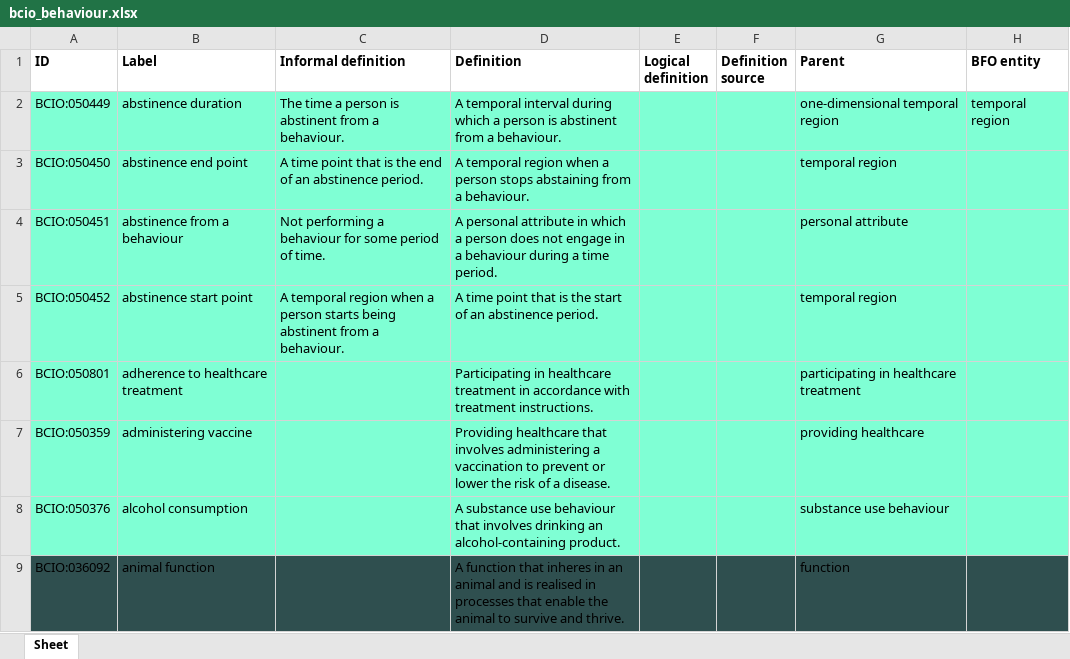
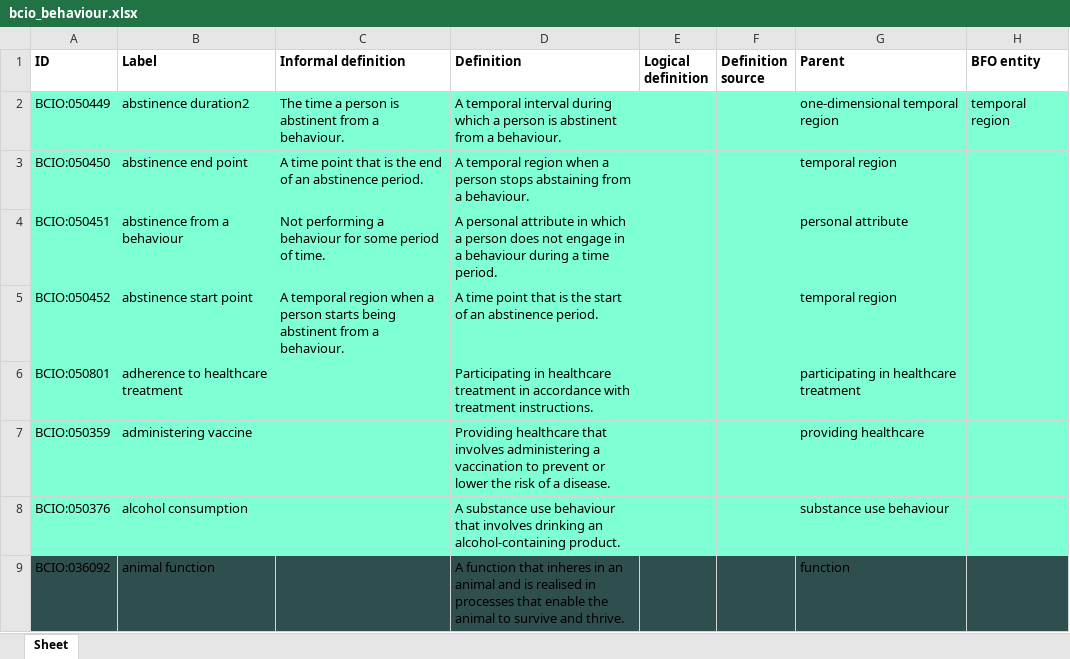
Before and after one commit to b-gehrke/BCIO, an Excel workbook: Behaviour/bcio_behaviour.xlsx, sheet Sheet, drawn as a sheet; only a part is shown; values as stored, in another font and other column widths than the file's, no borders; the diff names each change by its address in the sheet, - before the commit and + after, or states it on an @@ line.

Commit message:
Updating bcio_behaviour.xlsx

```diff
--- a/Behaviour/bcio_behaviour.xlsx (sheet Sheet)
+++ b/Behaviour/bcio_behaviour.xlsx (sheet Sheet)
-B2 (Label): abstinence duration
+B2 (Label): abstinence duration2
```
